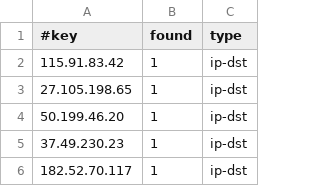
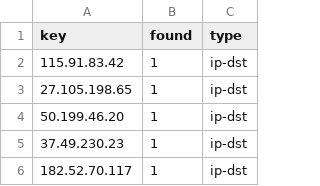
Before and after one commit to its-software-services-customers/tm-soc-poc, a CSV file: 98-test/misp.csv, drawn as a sheet; only a part is shown.

Commit message:
Added MISP lookup logic

```diff
--- a/98-test/misp.csv
+++ b/98-test/misp.csv
@@ -1,2 +1,2 @@
-#key,found,type
+key,found,type
 115.91.83.42,1,ip-dst
```
Also changed, not shown: 3 other files.
